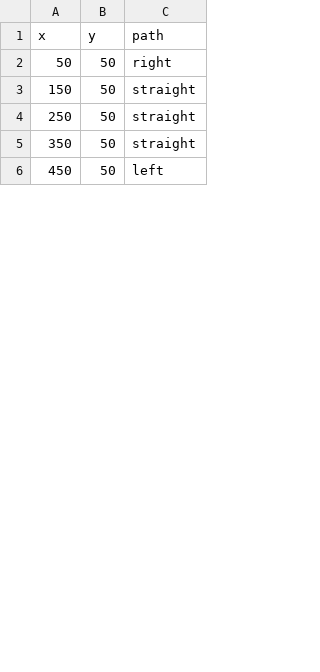
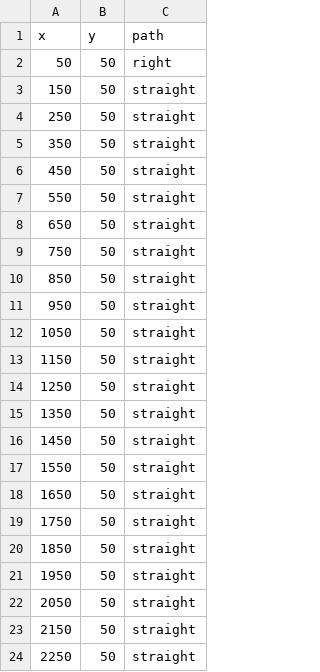
Before and after one commit to SrihariBits/Sparkplug_PandemicSparks, a CSV file: backend/public/PathFinding/path.csv, drawn as a sheet; only a part is shown; the diff covers the shown part only.

```diff
--- a/backend/public/PathFinding/path.csv
+++ b/backend/public/PathFinding/path.csv
@@ -5,2 +5,20 @@ x,y,path
 350,50,straight
-450,50,left
+450,50,straight
+550,50,straight
+650,50,straight
+750,50,straight
+850,50,straight
+950,50,straight
+1050,50,straight
+1150,50,straight
+1250,50,straight
+1350,50,straight
+1450,50,straight
+1550,50,straight
+1650,50,straight
+1750,50,straight
+1850,50,straight
+1950,50,straight
+2050,50,straight
+2150,50,straight
+2250,50,straight
```
Also changed, not shown: 34 added rows, 2 removed rows and 16 edited cells elsewhere in this file, 3 other files.
